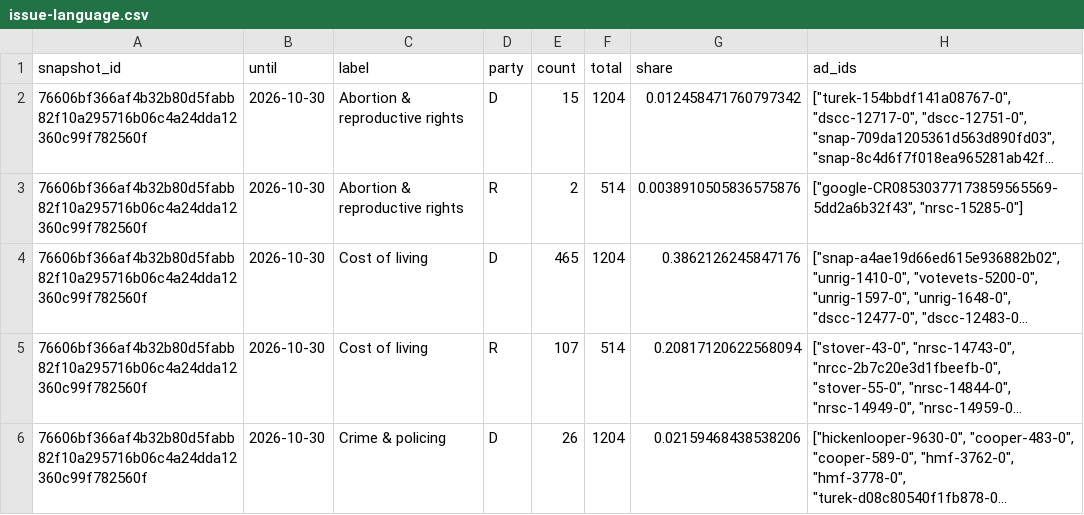
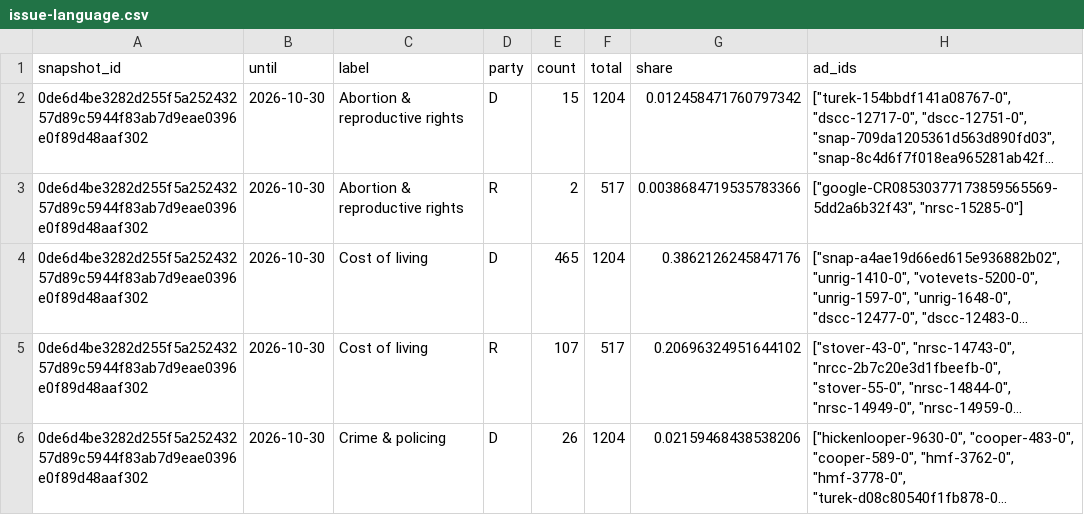
Before and after one commit to hanshanley/political-ads, a CSV file: outputs/figures/issue-language.csv, drawn as a sheet; only a part is shown; long unchanged cells end in …; the diff covers the shown part only; the diff names each change by its address in the sheet, - before the commit and + after, or states it on an @@ line.

```diff
--- a/outputs/figures/issue-language.csv
+++ b/outputs/figures/issue-language.csv
-A2:A6 (snapshot_id): 76606bf366af4b32b80d5fabb82f10a295716b06c4a24dda12360c99f782560f
+A2:A6 (snapshot_id): 0de6d4be3282d255f5a25243257d89c5944f83ab7d9eae0396e0f89d48aaf302
-F3 (total): 514
+F3 (total): 517
-G3 (share): 0.0038910505836575876
+G3 (share): 0.0038684719535783366
-F5 (total): 514
+F5 (total): 517
-G5 (share): 0.20817120622568094
+G5 (share): 0.20696324951644102
```
Also changed, not shown: 37 edited cells elsewhere in this file, outputs/figures/monthly-coverage.csv, outputs/figures/monthly-issues.csv, 35 other files.
